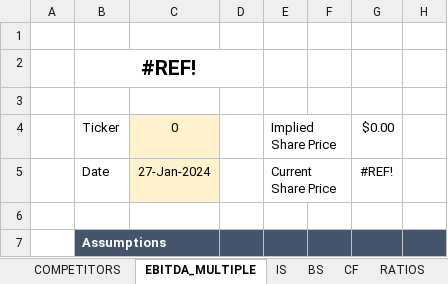
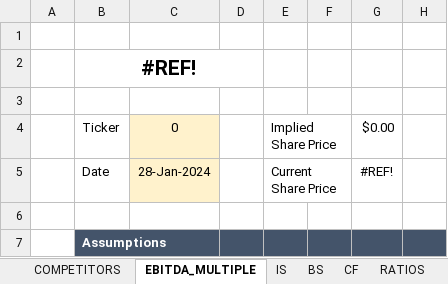
Before and after one commit to nikoladichev/stock-financial-report-analyzer, an Excel workbook: src/main/resources/templates/FINDich.xlsx, sheet EBITDA_MULTIPLE, drawn as a sheet; only a part is shown; values as stored, in another font and other column widths than the file's, no borders; conditional formats not drawn; the diff names each change by its address in the sheet, - before the commit and + after, or states it on an @@ line.

```diff
--- a/src/main/resources/templates/FINDich.xlsx (sheet EBITDA_MULTIPLE)
+++ b/src/main/resources/templates/FINDich.xlsx (sheet EBITDA_MULTIPLE)
-C5: 27-Jan-2024
+C5: 28-Jan-2024
```
Also changed, not shown: sheet DCF, formulas that keep their value, 8 other files.
